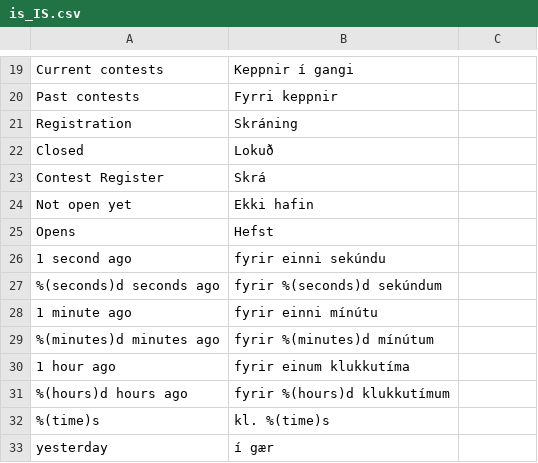
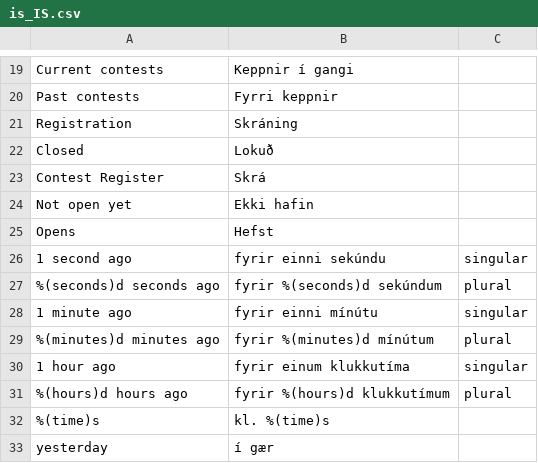
Before and after one commit to SuprDewd/gamma, a CSV file: web/translations/is_IS.csv, drawn as a sheet; only a part is shown, gaps mark what is left out.

Commit message:
Fixed some translations

```diff
--- a/web/translations/is_IS.csv
+++ b/web/translations/is_IS.csv
@@ -25,8 +25,8 @@
 "Opens","Hefst"
-"1 second ago","fyrir einni sekúndu"
-"%(seconds)d seconds ago","fyrir %(seconds)d sekúndum"
-"1 minute ago","fyrir einni mínútu"
-"%(minutes)d minutes ago","fyrir %(minutes)d mínútum"
-"1 hour ago","fyrir einum klukkutíma"
-"%(hours)d hours ago","fyrir %(hours)d klukkutímum"
+"1 second ago","fyrir einni sekúndu","singular"
+"%(seconds)d seconds ago","fyrir %(seconds)d sekúndum","plural"
+"1 minute ago","fyrir einni mínútu","singular"
+"%(minutes)d minutes ago","fyrir %(minutes)d mínútum","plural"
+"1 hour ago","fyrir einum klukkutíma","singular"
+"%(hours)d hours ago","fyrir %(hours)d klukkutímum","plural"
 "%(time)s","kl. %(time)s"
```
